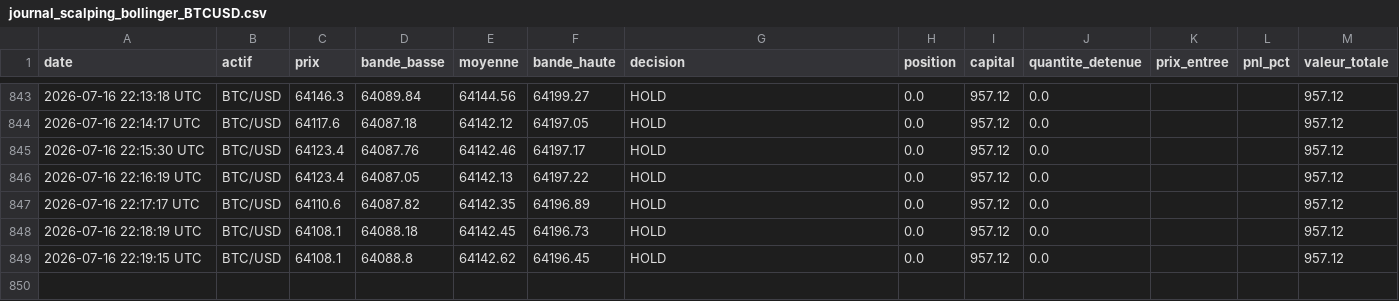
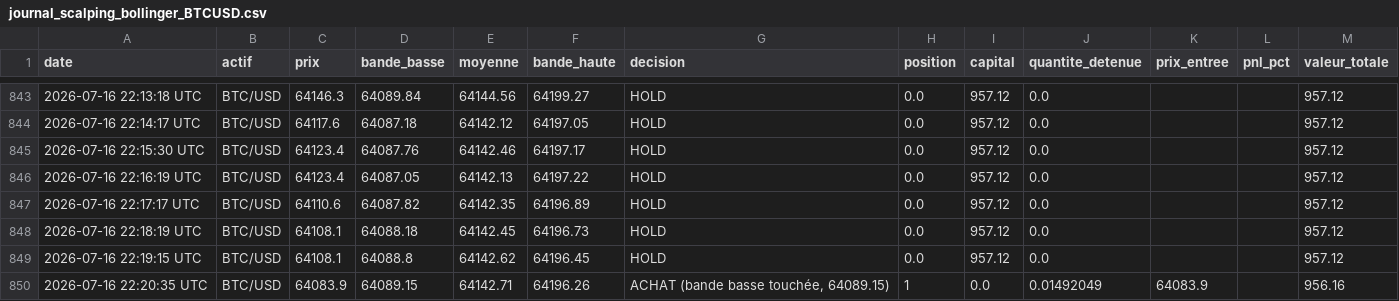
Before and after one commit to ohnonpaslui/Bot-Trading-v2, a CSV file: journal_scalping_bollinger_BTCUSD.csv, drawn as a sheet; only a part is shown, gaps mark what is left out; the diff names each change by its address in the sheet, - before the commit and + after, or states it on an @@ line.

Commit message:
Decision scalping du 2026-07-16 22:20:35 UTC

```diff
--- a/journal_scalping_bollinger_BTCUSD.csv
+++ b/journal_scalping_bollinger_BTCUSD.csv
+row 850: 2026-07-16 22:20:35 UTC | BTC/USD | 64083.9 | 64089.15 | 64142.71 | 64196.26 | ACHAT (bande basse touchée, 64089.15) | 1 | 0.0 | 0.01492049 | 64083.9 |  | 956.16
```
Also changed, not shown: journal_scalping_bollinger_ETHUSD.csv.
